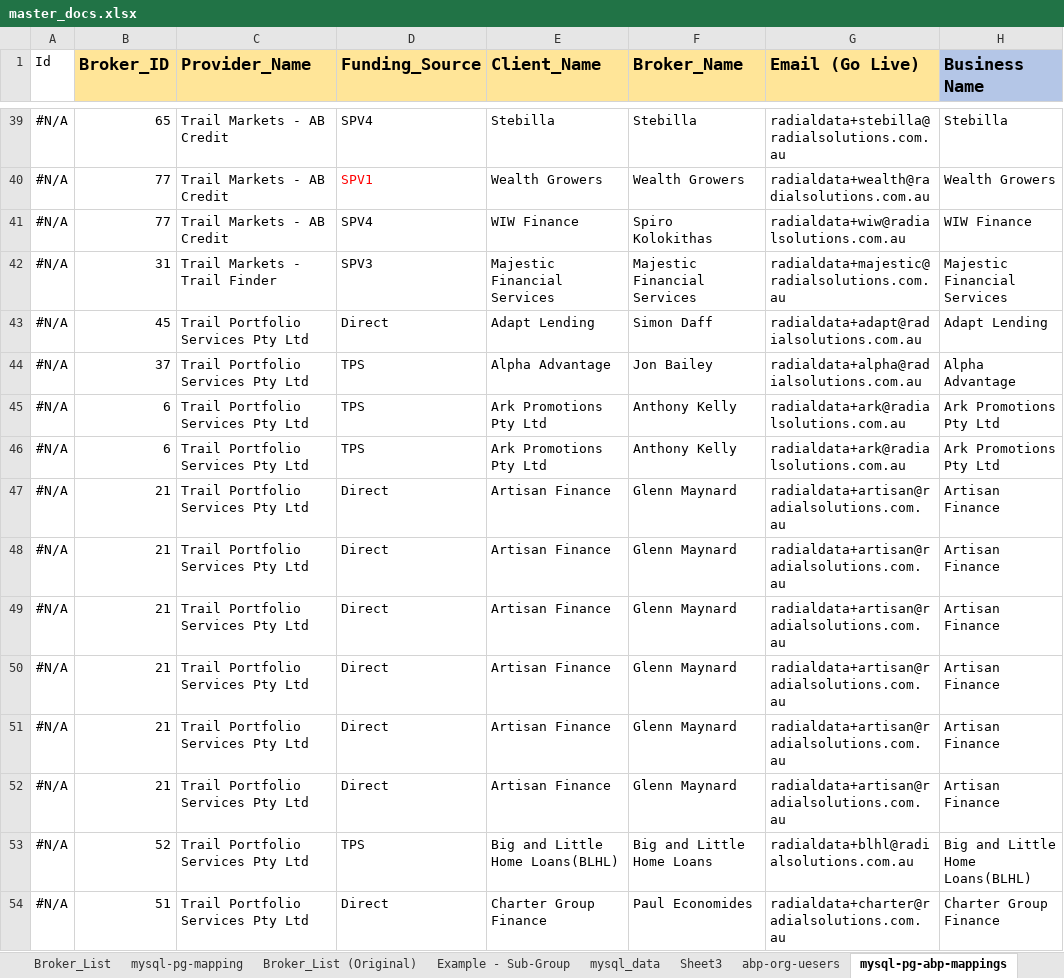
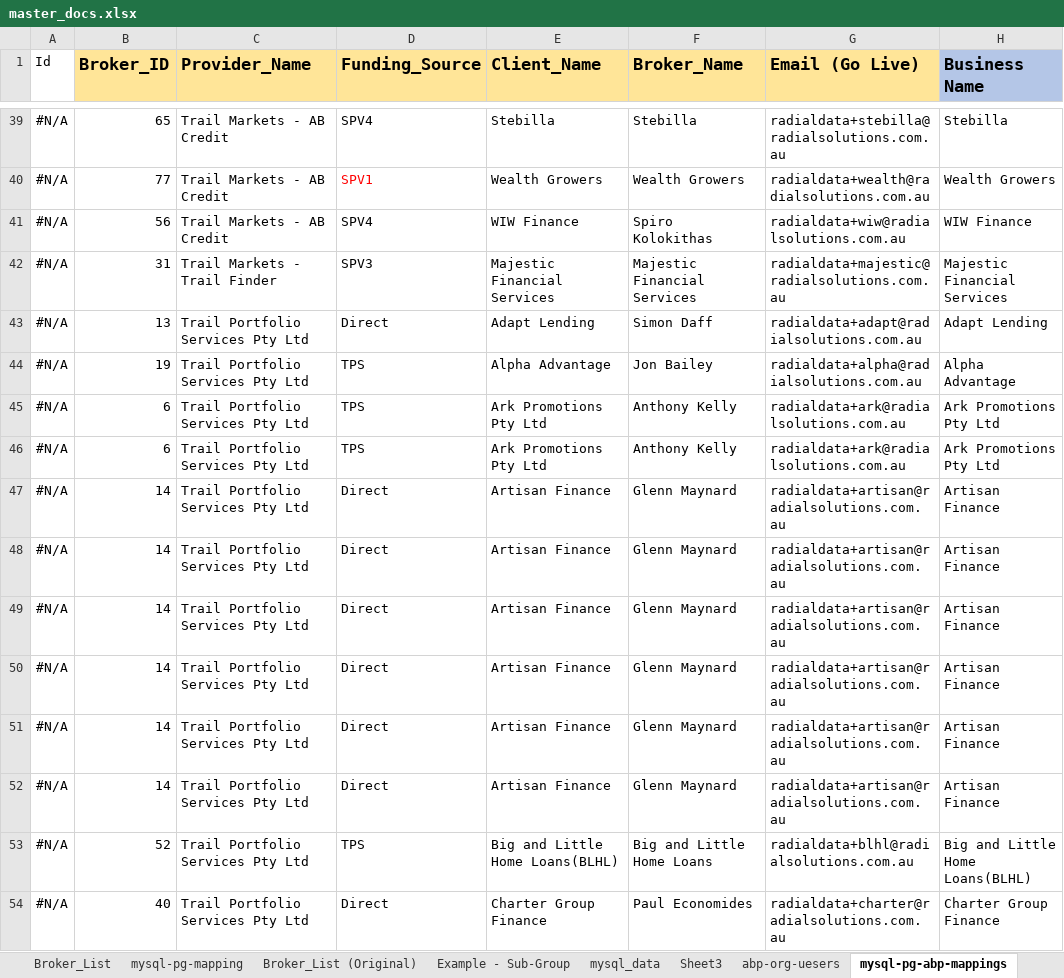
Before and after one commit to rufaruqui/mgtool, an Excel workbook: seeds/master_docs.xlsx, sheet mysql-pg-abp-mappings, drawn as a sheet; only a part is shown, gaps mark what is left out; values as stored, in another font and other column widths than the file's, no borders; the diff covers the shown part only; the diff names each change by its address in the sheet, - before the commit and + after, or states it on an @@ line.

```diff
--- a/seeds/master_docs.xlsx (sheet mysql-pg-abp-mappings)
+++ b/seeds/master_docs.xlsx (sheet mysql-pg-abp-mappings)
-B41 (Broker_ID): 77
+B41 (Broker_ID): 56
-B43 (Broker_ID): 45
+B43 (Broker_ID): 13
-B44 (Broker_ID): 37
+B44 (Broker_ID): 19
-B47:B52 (Broker_ID): 21
+B47:B52 (Broker_ID): 14
-B54 (Broker_ID): 51
+B54 (Broker_ID): 40
```
Also changed, not shown: 30 edited cells elsewhere in this sheet, sheet Sheet3, sheet broker_user_mappings_updated, formulas that keep their value, 14 other files.
